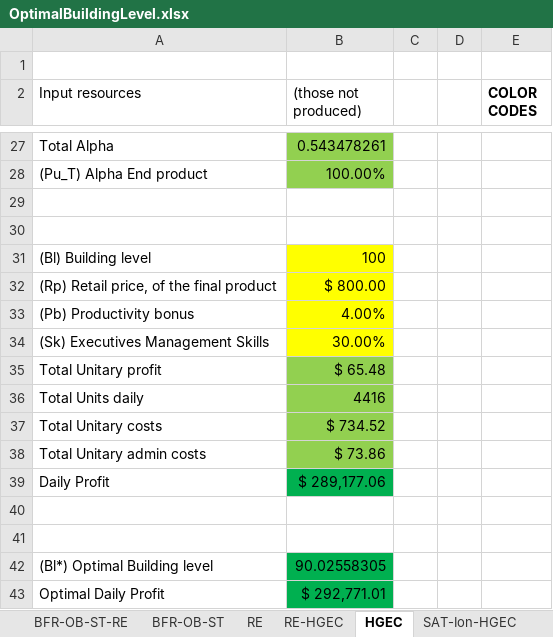
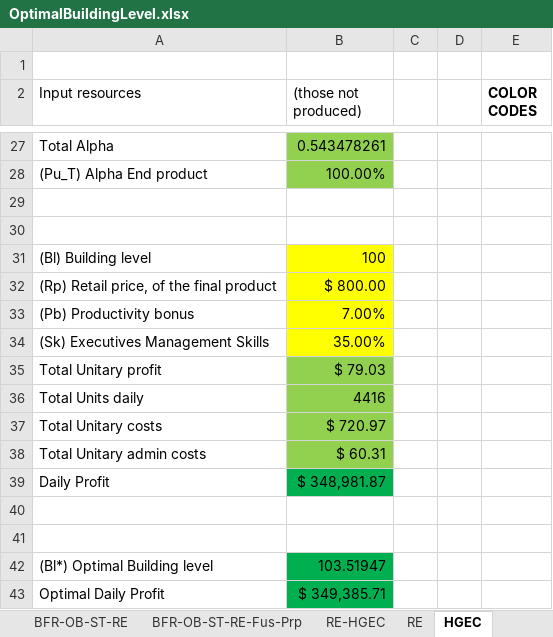
Before and after one commit to OscarFlores-IFi/SimCompanies, an Excel workbook: OptimalBuildingLevel.xlsx, sheet HGEC, drawn as a sheet; only a part is shown, gaps mark what is left out; values as stored, in another font and other column widths than the file's, no borders; charts and pictures not drawn; the diff names each change by its address in the sheet, - before the commit and + after, or states it on an @@ line.

```diff
--- a/OptimalBuildingLevel.xlsx (sheet HGEC)
+++ b/OptimalBuildingLevel.xlsx (sheet HGEC)
+sheet tab: BFR-OB-ST-RE-Fus-Prp
@@ sheet tab order changed: BFR-OB-ST-RE | BFR-OB-ST-RE-Fus-Prp | RE-HGEC | RE | HGEC @@
-B33 ((those not produced)): 4.00%
+B33 ((those not produced)): 7.00%
-B34 ((those not produced)): 30.00%
+B34 ((those not produced)): 35.00%
-B35 ((those not produced)): $ 65.48
+B35 ((those not produced)): $ 79.03
-B37 ((those not produced)): $ 734.52
+B37 ((those not produced)): $ 720.97
-B38 ((those not produced)): $ 73.86
+B38 ((those not produced)): $ 60.31
-B39 ((those not produced)): $ 289,177.06
+B39 ((those not produced)): $ 348,981.87
-B42 ((those not produced)): 90.02558305
+B42 ((those not produced)): 103.51947
-B43 ((those not produced)): $ 292,771.01
+B43 ((those not produced)): $ 349,385.71
```
Also changed, not shown: sheet RE, sheet BFR-OB-ST-RE, sheet BFR-OB-ST, sheet RE-HGEC, sheet SAT-Ion-HGEC, other sheet tabs, charts or pictures, sim companies.xlsx.
